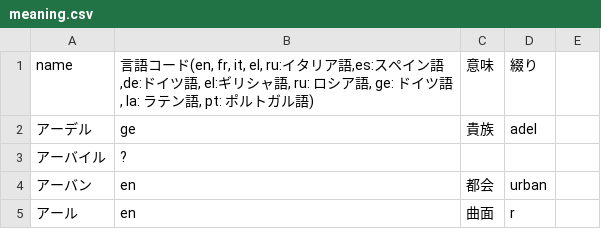
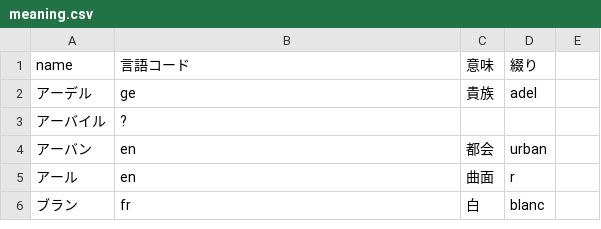
Before and after one commit to azuma164/House-App, a CSV file: display-tokyo/land/meaning.csv, drawn as a sheet; only a part is shown; the shorter side is filled out with more unchanged rows.

```diff
--- a/display-tokyo/land/meaning.csv
+++ b/display-tokyo/land/meaning.csv
@@ -1,2 +1,2 @@
-name,"言語コード(en, fr, it, el, ru:イタリア語,es:スペイン語,de:ドイツ語, el:ギリシャ語, ru: ロシア語, ge: ドイツ語, la: ラテン語, pt: ポルトガル語)",意味,綴り,
+name,"言語コード",意味,綴り,
 アーデル,ge,貴族,adel,
```
Also changed, not shown: 8 other files.
